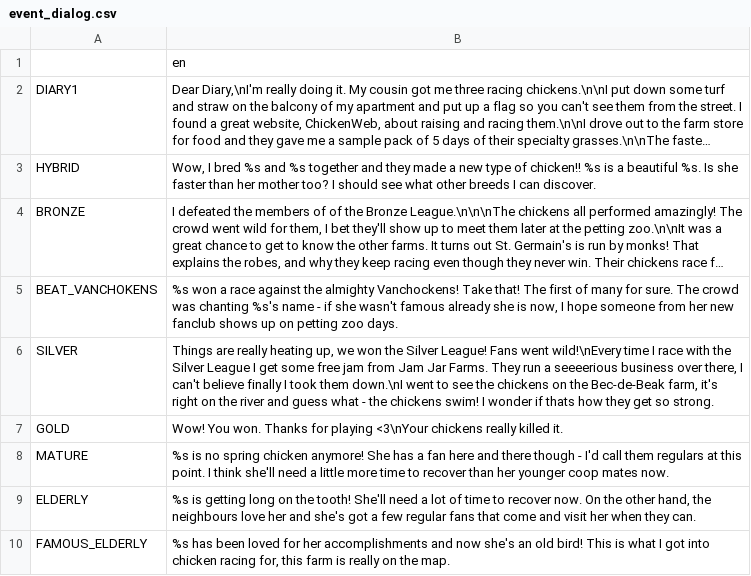
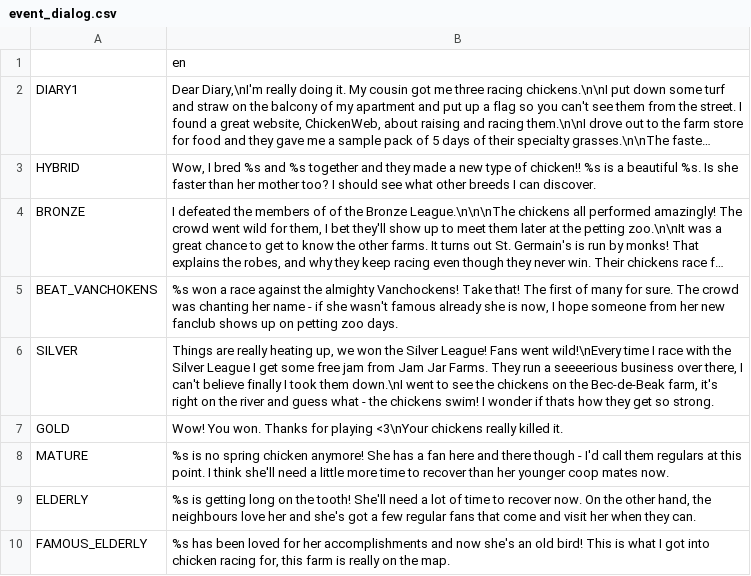
Before and after one commit to RoxT/Mignon, a CSV file: Project/Journal/event_dialog.csv, drawn as a sheet; long unchanged cells end in …; the diff names each change by its address in the sheet, - before the commit and + after, or states it on an @@ line.

```diff
--- a/Project/Journal/event_dialog.csv
+++ b/Project/Journal/event_dialog.csv
-B5: …was chanting %s's name -…
+B5: …was chanting her name -…
```
Also changed, not shown: 9 other files.
